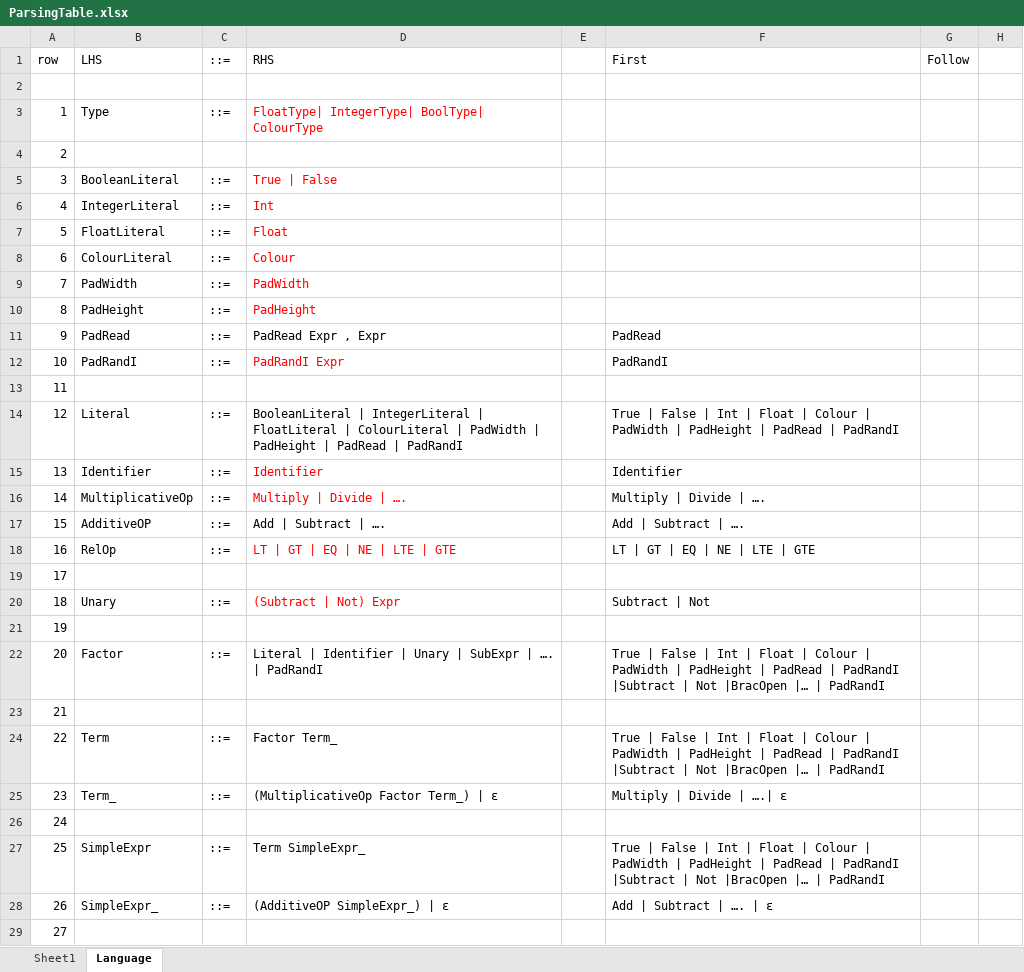
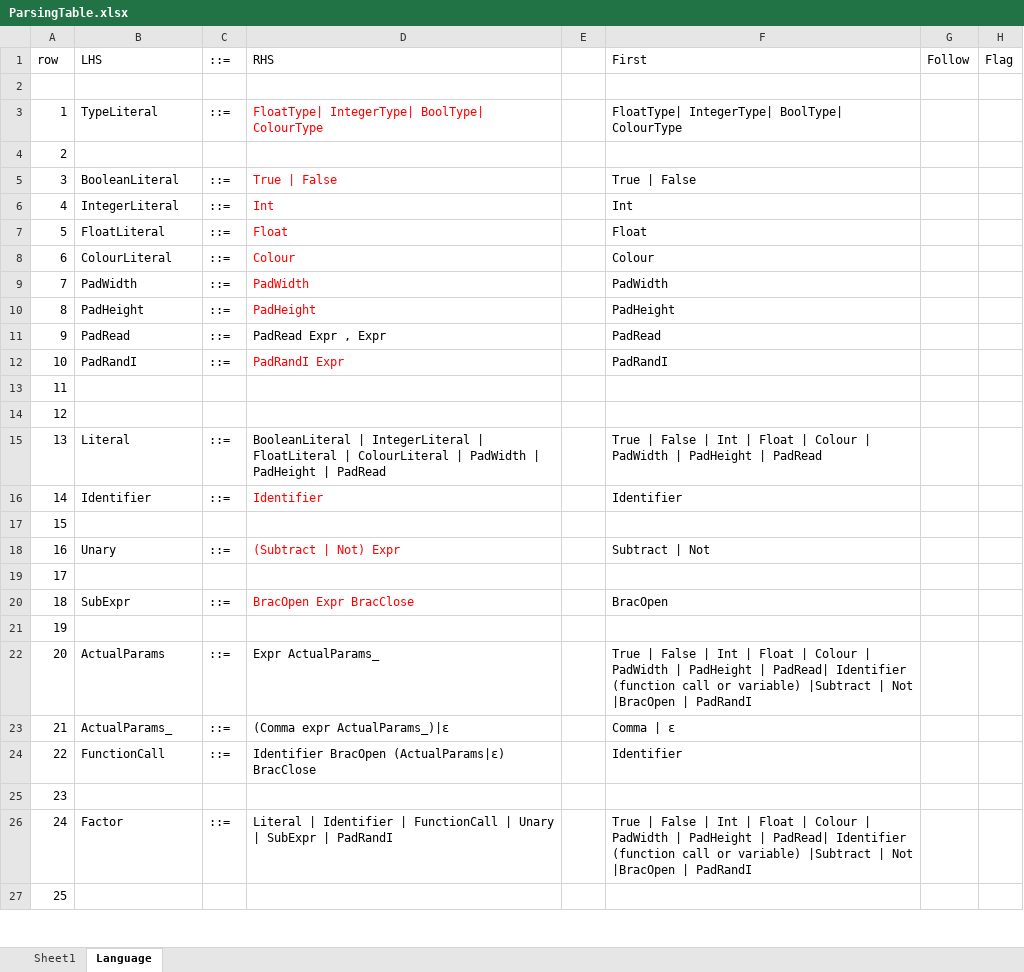
Before and after one commit to wayne1512/CPS2000-compiler, an Excel workbook: docs/ParsingTable.xlsx, sheet Language, drawn as a sheet; only a part is shown; values as stored, in another font and other column widths than the file's, no borders; conditional formats not drawn; removed rows and columns are numbered as before the commit, all else as after; the diff covers the shown part only; the diff names each change by its address in the sheet, - before the commit and + after, or states it on an @@ line.

```diff
--- a/docs/ParsingTable.xlsx (sheet Language)
+++ b/docs/ParsingTable.xlsx (sheet Language)
-H1: (empty)
+H1: Flag
-B3 (LHS): Type
+B3 (LHS): TypeLiteral
-F3 (First): (empty)
+F3 (First): FloatType| IntegerType| BoolType| ColourType
-F5 (First): (empty)
+F5 (First): True | False
-F6 (First): (empty)
+F6 (First): Int
-F7 (First): (empty)
+F7 (First): Float
-F8 (First): (empty)
+F8 (First): Colour
-F9 (First): (empty)
+F9 (First): PadWidth
-F10 (First): (empty)
+F10 (First): PadHeight
@@ row 121 moved to row 14: 12 @@
@@ column A (row) renumbered between rows 15 and 147 @@
-D15 (RHS): …| PadRead | PadRandI
+D15 (RHS): …| PadRead
-F15 (First): …| PadRead | PadRandI
+F15 (First): …| PadRead
-row 16: 14 | MultiplicativeOp | ::= | Multiply | Divide | …. |  | Multiply | Divide | ….
-row 17: 15 | AdditiveOP | ::= | Add | Subtract | …. |  | Add | Subtract | ….
-row 18: 16 | RelOp | ::= | LT | GT | EQ | NE | LTE | GTE |  | LT | GT | EQ | NE | LTE | GTE
-row 22: 20 | Factor | ::= | Literal | Identifier | Unary | SubExpr | …. | PadRandI |  | True | False | Int | Float | Colour | PadWidth | PadHeight | PadRead | PadRandI |Subtract | Not |BracOpen |… | PadRandI
+row 20: 18 | SubExpr | ::= | BracOpen Expr BracClose |  | BracOpen
-row 24: 22 | Term | ::= | Factor Term_ |  | True | False | Int | Float | Colour | PadWidth | PadHeight | PadRead | PadRandI |Subtract | Not |BracOpen |… | PadRandI
-row 25: 23 | Term_ | ::= | (MultiplicativeOp Factor Term_) | ε |  | Multiply | Divide | ….| ε
+row 22: 20 | ActualParams | ::= | Expr ActualParams_ |  | True | False | Int | Float | Colour | PadWidth | PadHeight | PadRead| Identifier (function call or variable) |Subtract | Not |BracOpen | PadRandI
+row 23: 21 | ActualParams_ | ::= | (Comma expr ActualParams_)|ε |  | Comma | ε
+row 24: 22 | FunctionCall | ::= | Identifier BracOpen (ActualParams|ε) BracClose |  | Identifier
-row 27: 25 | SimpleExpr | ::= | Term SimpleExpr_ |  | True | False | Int | Float | Colour | PadWidth | PadHeight | PadRead | PadRandI |Subtract | Not |BracOpen |… | PadRandI
-row 28: 26 | SimpleExpr_ | ::= | (AdditiveOP SimpleExpr_) | ε |  | Add | Subtract | …. | ε
+row 26: 24 | Factor | ::= | Literal | Identifier | FunctionCall | Unary | SubExpr | PadRandI |  | True | False | Int | Float | Colour | PadWidth | PadHeight | PadRead| Identifier (function call or variable) |Subtract | Not |BracOpen | PadRandI
```
Also changed, not shown: 25 added rows, 16 removed rows, 7 moved rows and 8 edited cells elsewhere in this sheet, formulas that keep their value, 2 other files.
